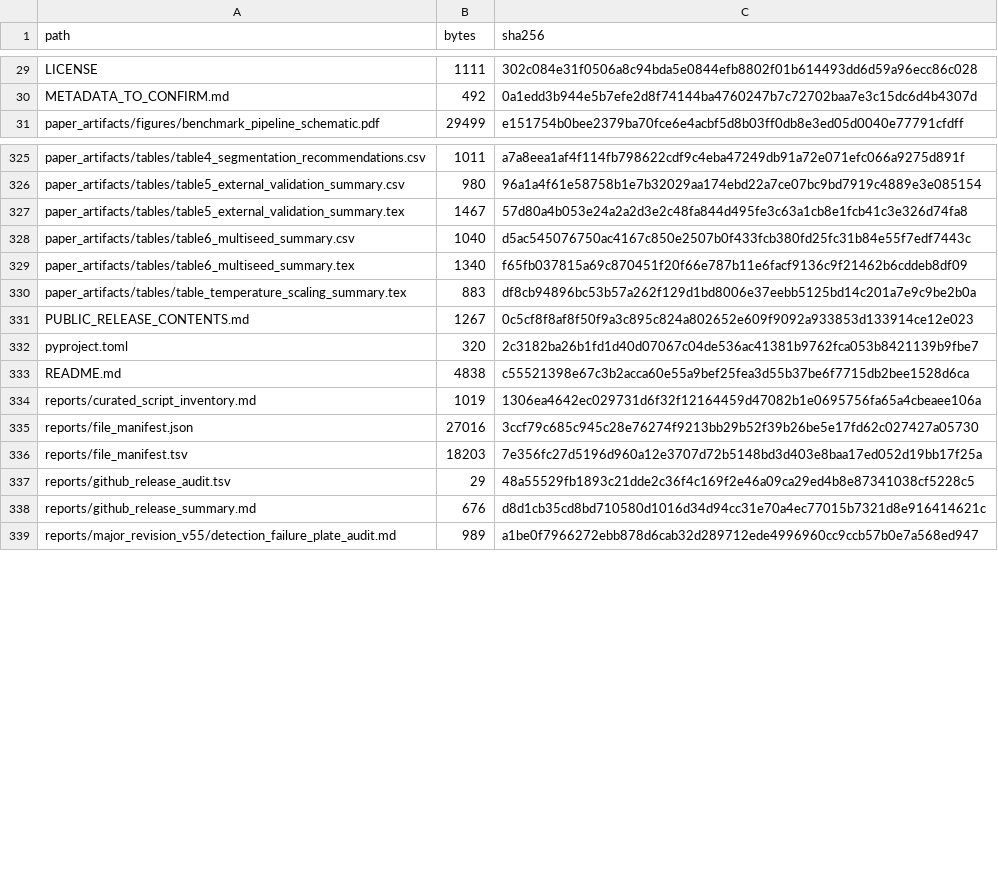
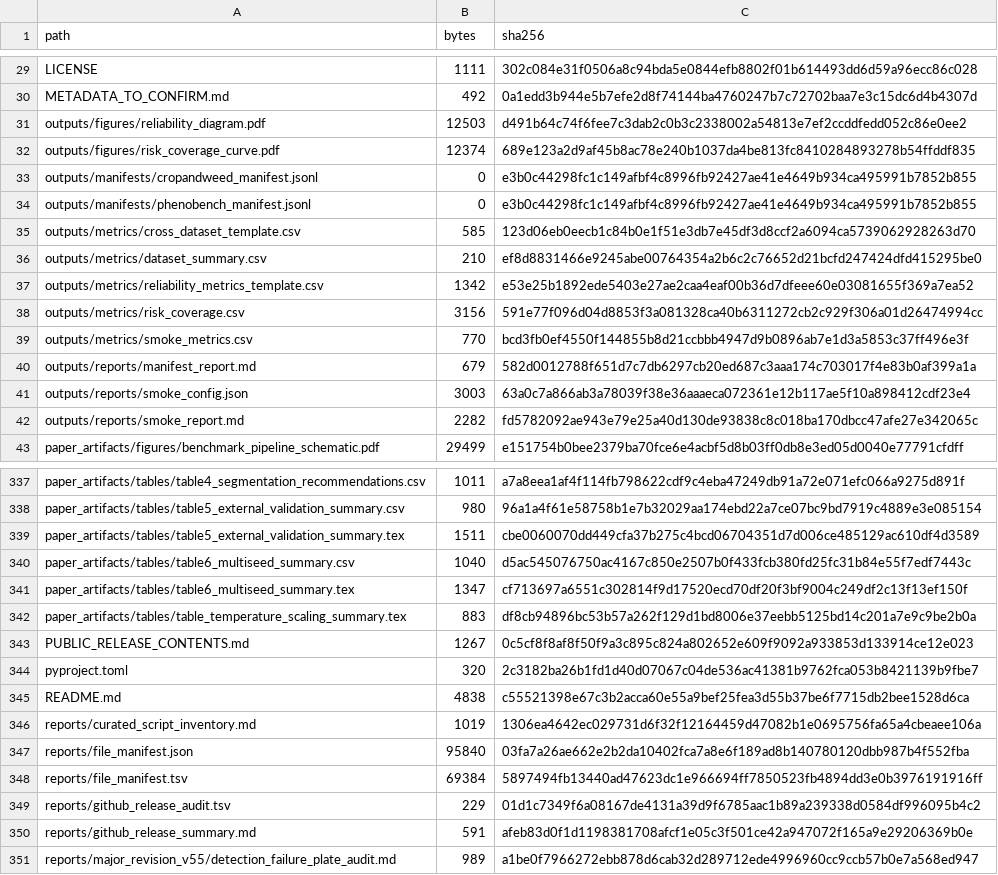
Before and after one commit to Fytap/AgriReliabilityBench, a TSV file: reports/file_manifest.tsv, drawn as a sheet; only a part is shown, gaps mark what is left out.

Commit message:
Polish revision table formatting

```diff
--- a/reports/file_manifest.tsv
+++ b/reports/file_manifest.tsv
@@ -30,2 +30,14 @@ LICENSE	1111	302c084e31f0506a8c94bda5e0844efb8802f01b614493dd6d59a96ecc86c028
 METADATA_TO_CONFIRM.md	492	0a1edd3b944e5b7efe2d8f74144ba4760247b7c72702baa7e3c15dc6d4b4307d
+outputs/figures/reliability_diagram.pdf	12503	d491b64c74f6fee7c3dab2c0b3c2338002a54813e7ef2ccddfedd052c86e0ee2
+outputs/figures/risk_coverage_curve.pdf	12374	689e123a2d9af45b8ac78e240b1037da4be813fc8410284893278b54ffddf835
+outputs/manifests/cropandweed_manifest.jsonl	0	e3b0c44298fc1c149afbf4c8996fb92427ae41e4649b934ca495991b7852b855
+outputs/manifests/phenobench_manifest.jsonl	0	e3b0c44298fc1c149afbf4c8996fb92427ae41e4649b934ca495991b7852b855
+outputs/metrics/cross_dataset_template.csv	585	123d06eb0eecb1c84b0e1f51e3db7e45df3d8ccf2a6094ca5739062928263d70
+outputs/metrics/dataset_summary.csv	210	ef8d8831466e9245abe00764354a2b6c2c76652d21bcfd247424dfd415295be0
+outputs/metrics/reliability_metrics_template.csv	1342	e53e25b1892ede5403e27ae2caa4eaf00b36d7dfeee60e03081655f369a7ea52
+outputs/metrics/risk_coverage.csv	3156	591e77f096d04d8853f3a081328ca40b6311272cb2c929f306a01d26474994cc
+outputs/metrics/smoke_metrics.csv	770	bcd3fb0ef4550f144855b8d21ccbbb4947d9b0896ab7e1d3a5853c37ff496e3f
+outputs/reports/manifest_report.md	679	582d0012788f651d7c7db6297cb20ed687c3aaa174c703017f4e83b0af399a1a
+outputs/reports/smoke_config.json	3003	63a0c7a866ab3a78039f38e36aaaeca072361e12b117ae5f10a898412cdf23e4
+outputs/reports/smoke_report.md	2282	fd5782092ae943e79e25a40d130de93838c8c018ba170dbcc47afe27e342065c
 paper_artifacts/figures/benchmark_pipeline_schematic.pdf	29499	e151754b0bee2379ba70fce6e4acbf5d8b03ff0db8e3ed05d0040e77791cfdff
@@ -326,5 +338,5 @@ paper_artifacts/tables/table4_segmentation_recommendations.csv	1011	a7a8eea1af4f
 paper_artifacts/tables/table5_external_validation_summary.csv	980	96a1a4f61e58758b1e7b32029aa174ebd22a7ce07bc9bd7919c4889e3e085154
-paper_artifacts/tables/table5_external_validation_summary.tex	1467	57d80a4b053e24a2a2d3e2c48fa844d495fe3c63a1cb8e1fcb41c3e326d74fa8
+paper_artifacts/tables/table5_external_validation_summary.tex	1511	cbe0060070dd449cfa37b275c4bcd06704351d7d006ce485129ac610df4d3589
 paper_artifacts/tables/table6_multiseed_summary.csv	1040	d5ac545076750ac4167c850e2507b0f433fcb380fd25fc31b84e55f7edf7443c
-paper_artifacts/tables/table6_multiseed_summary.tex	1340	f65fb037815a69c870451f20f66e787b11e6facf9136c9f21462b6cddeb8df09
+paper_artifacts/tables/table6_multiseed_summary.tex	1347	cf713697a6551c302814f9d17520ecd70df20f3bf9004c249df2c13f13ef150f
 paper_artifacts/tables/table_temperature_scaling_summary.tex	883	df8cb94896bc53b57a262f129d1bd8006e37eebb5125bd14c201a7e9c9be2b0a
@@ -334,6 +346,6 @@ README.md	4838	c55521398e67c3b2acca60e55a9bef25fea3d55b37be6f7715db2bee1528d6ca
 reports/curated_script_inventory.md	1019	1306ea4642ec029731d6f32f12164459d47082b1e0695756fa65a4cbeaee106a
-reports/file_manifest.json	27016	3ccf79c685c945c28e76274f9213bb29b52f39b26be5e17fd62c027427a05730
-reports/file_manifest.tsv	18203	7e356fc27d5196d960a12e3707d72b5148bd3d403e8baa17ed052d19bb17f25a
-reports/github_release_audit.tsv	29	48a55529fb1893c21dde2c36f4c169f2e46a09ca29ed4b8e87341038cf5228c5
-reports/github_release_summary.md	676	d8d1cb35cd8bd710580d1016d34d94cc31e70a4ec77015b7321d8e916414621c
+reports/file_manifest.json	95840	03fa7a26ae662e2b2da10402fca7a8e6f189ad8b140780120dbb987b4f552fba
+reports/file_manifest.tsv	69384	5897494fb13440ad47623dc1e966694ff7850523fb4894dd3e0b3976191916ff
+reports/github_release_audit.tsv	229	01d1c7349f6a08167de4131a39d9f6785aac1b89a239338d0584df996095b4c2
+reports/github_release_summary.md	591	afeb83d0f1d1198381708afcf1e05c3f501ce42a947072f165a9e29206369b0e
 reports/major_revision_v55/detection_failure_plate_audit.md	989	a1be0f7966272ebb878d6cab32d289712ede4996960cc9ccb57b0e7a568ed947
```
Also changed, not shown: 3 other files.
